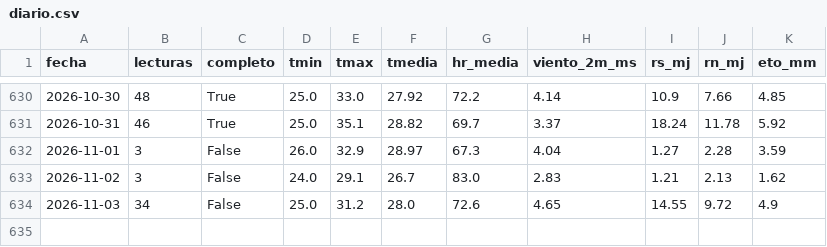
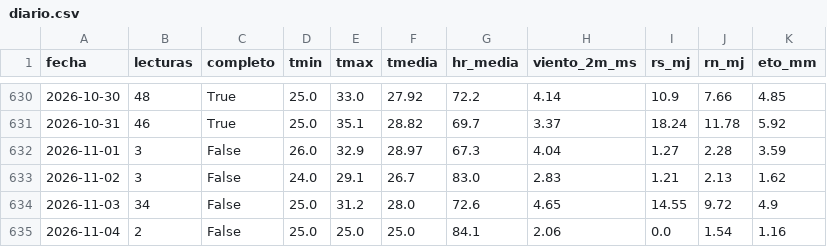
Before and after one commit to JosueValdiviezoS/Cecasp, a CSV file: data/diario.csv, drawn as a sheet; only a part is shown, gaps mark what is left out; the diff names each change by its address in the sheet, - before the commit and + after, or states it on an @@ line.

```diff
--- a/data/diario.csv
+++ b/data/diario.csv
+row 635: 2026-11-04 | 2 | False | 25.0 | 25.0 | 25.0 | 84.1 | 2.06 | 0.0 | 1.54 | 1.16
```
Also changed, not shown: data/etc_diaria.csv, 2 other files.
